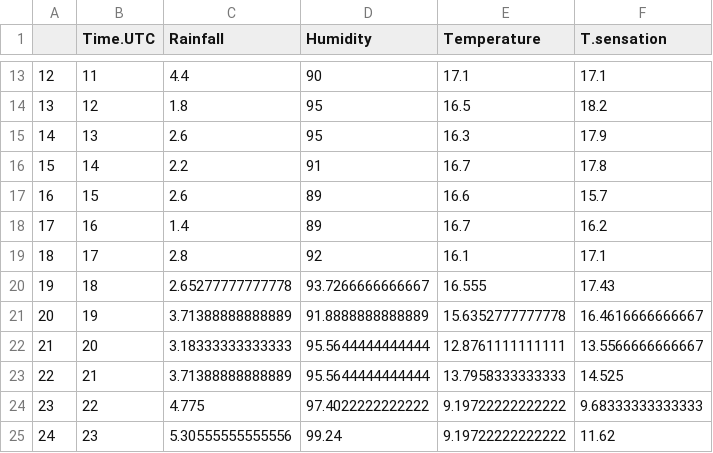
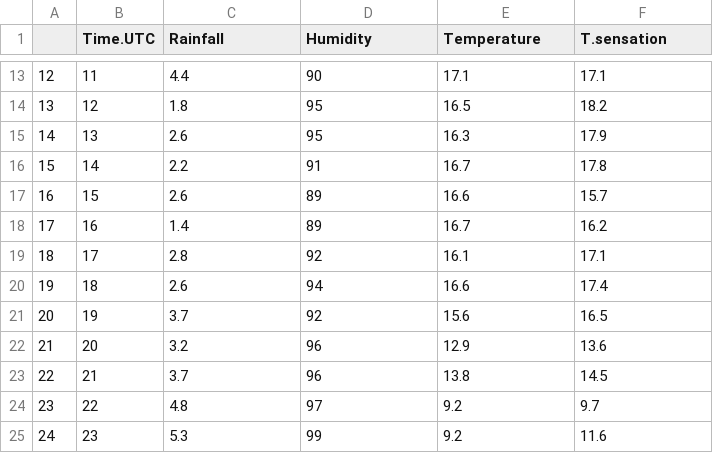
Before and after one commit to janiosl/python.ds, a CSV file: data/weather_rj_daily_10082024_synt_cp.csv, drawn as a sheet; only a part is shown, gaps mark what is left out.

Commit message:
Add files via upload

```diff
--- a/data/weather_rj_daily_10082024_synt_cp.csv
+++ b/data/weather_rj_daily_10082024_synt_cp.csv
@@ -19,7 +19,7 @@
 "18",17,2.8,92,16.1,17.1
-"19",18,2.65277777777778,93.7266666666667,16.555,17.43
-"20",19,3.71388888888889,91.8888888888889,15.6352777777778,16.4616666666667
-"21",20,3.18333333333333,95.5644444444444,12.8761111111111,13.5566666666667
-"22",21,3.71388888888889,95.5644444444444,13.7958333333333,14.525
-"23",22,4.775,97.4022222222222,9.19722222222222,9.68333333333333
-"24",23,5.30555555555556,99.24,9.19722222222222,11.62
+"19",18,2.6,94,16.6,17.4
+"20",19,3.7,92,15.6,16.5
+"21",20,3.2,96,12.9,13.6
+"22",21,3.7,96,13.8,14.5
+"23",22,4.8,97,9.2,9.7
+"24",23,5.3,99,9.2,11.6
```
